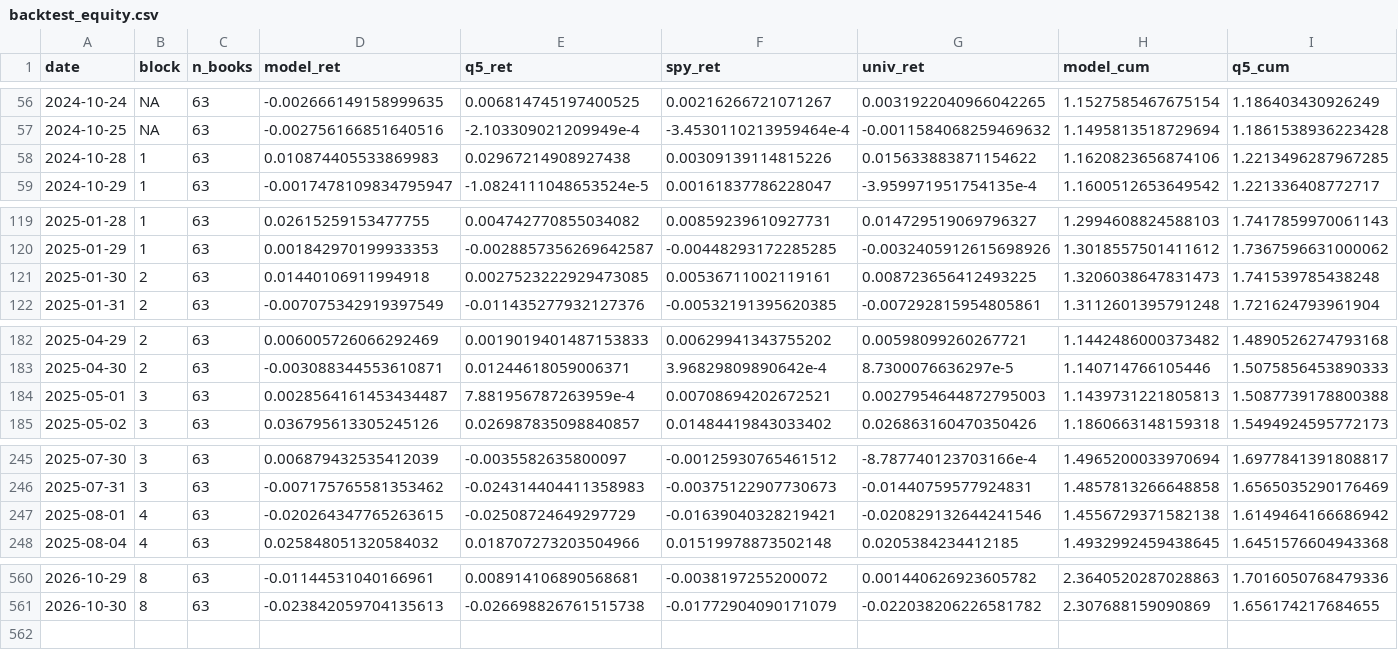
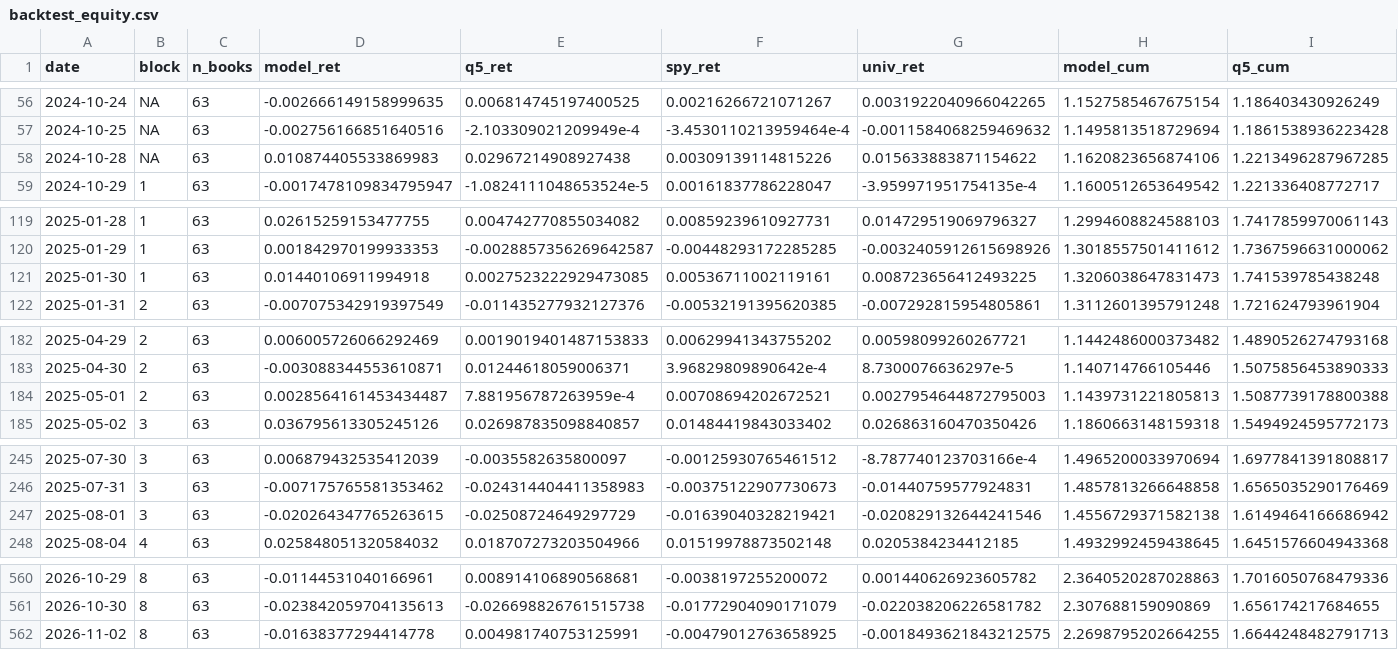
Before and after one commit to notrealmateja/r-screener, a CSV file: app/backtest_equity.csv, drawn as a sheet; only a part is shown, gaps mark what is left out; rows hold the shown columns only; the diff covers the shown part only; the diff names each change by its address in the sheet, - before the commit and + after, or states it on an @@ line.

```diff
--- a/app/backtest_equity.csv
+++ b/app/backtest_equity.csv
-B58 (block): 1
+B58 (block): NA
-B121 (block): 2
+B121 (block): 1
-B184 (block): 3
+B184 (block): 2
-B247 (block): 4
+B247 (block): 3
+row 562: 2026-11-02 | 8 | 63 | -0.01638377294414778 | 0.004981740753125991 | -0.00479012763658925 | -0.0018493621843212575 | 2.2698795202664255 | 1.6644248482791713
```
Also changed, not shown: 4 edited cells elsewhere in this file, app/stock_news.csv, data/backtest_equity.csv, 39 other files.
